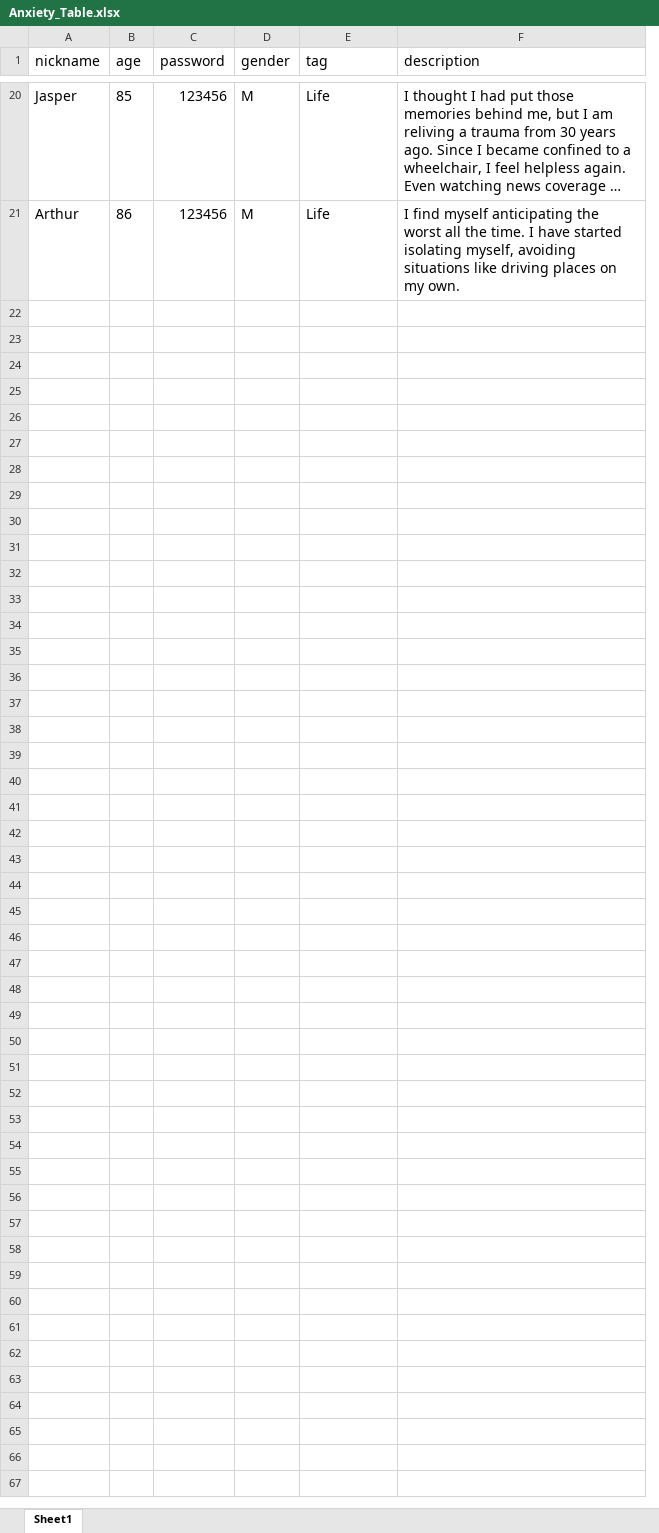
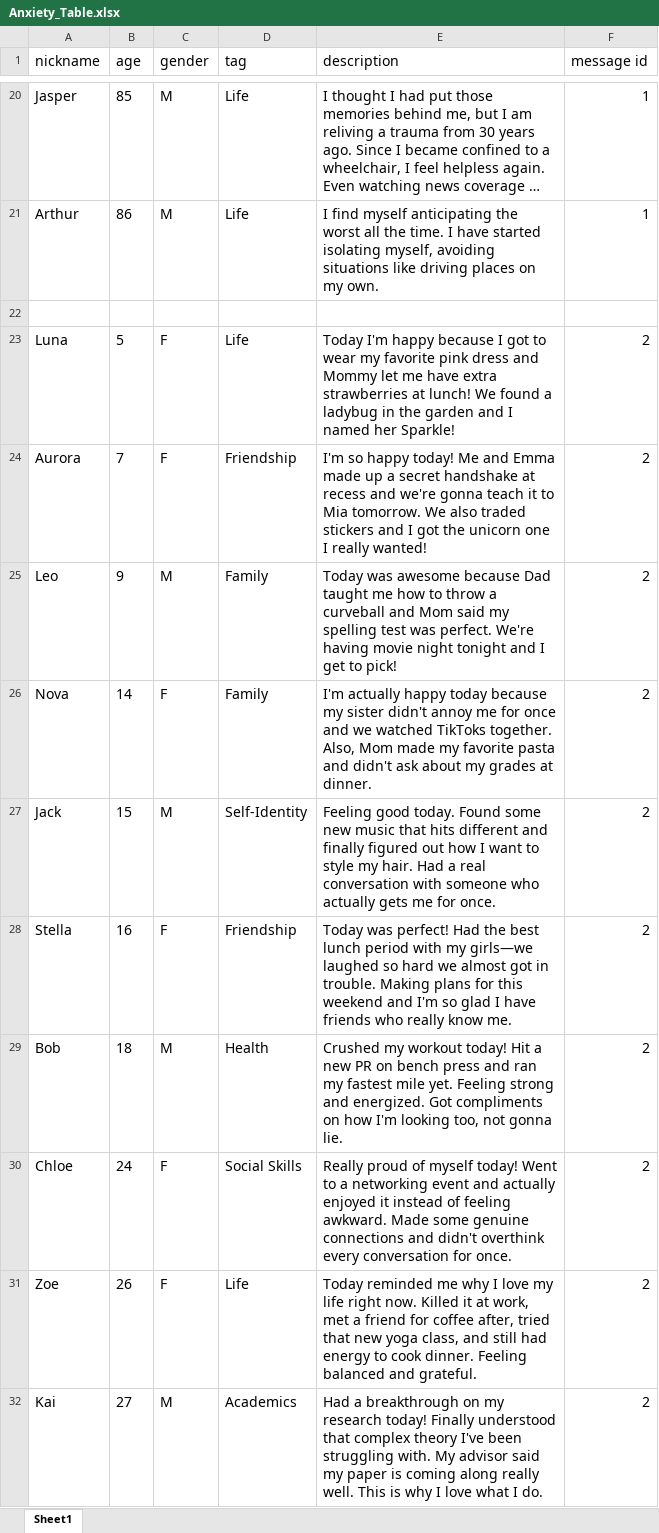
Before and after one commit to Xiaoyue-Yu/The-Anxiety-Time-Machine, an Excel workbook: Database/Anxiety_Table.xlsx, sheet Sheet1, drawn as a sheet; only a part is shown, gaps mark what is left out; long unchanged cells end in …; values as stored, in another font and other column widths than the file's, no borders; charts and pictures not drawn; removed rows and columns are numbered as before the commit, all else as after; the diff covers the shown part only; the diff names each change by its address in the sheet, - before the commit and + after, or states it on an @@ line.

```diff
--- a/Database/Anxiety_Table.xlsx (sheet Sheet1)
+++ b/Database/Anxiety_Table.xlsx (sheet Sheet1)
-column C (password), rows 20-21: 123456 | 123456
+column F (message id), rows 20-21: 1 | 1
+row 22: (empty)
+row 23: Luna | 5 | F | Life | Today I'm happy because I got to wear my favorite pink dress and Mommy let me have extra strawberries at lunch! We found a ladybug in the garden and I named her Sparkle! | 2
+row 24: Aurora | 7 | F | Friendship | I'm so happy today! Me and Emma made up a secret handshake at recess and we're gonna teach it to Mia tomorrow. We also traded stickers and I got the unicorn one I really wanted! | 2
+row 25: Leo | 9 | M | Family | Today was awesome because Dad taught me how to throw a curveball and Mom said my spelling test was perfect. We're having movie night tonight and I get to pick! | 2
+row 26: Nova | 14 | F | Family | I'm actually happy today because my sister didn't annoy me for once and we watched TikToks together. Also, Mom made my favorite pasta and didn't ask about my grades at dinner. | 2
+row 27: Jack | 15 | M | Self-Identity | Feeling good today. Found some new music that hits different and finally figured out how I want to style my hair. Had a real conversation with someone who actually gets me for once. | 2
+row 28: Stella | 16 | F | Friendship | Today was perfect! Had the best lunch period with my girls—we laughed so hard we almost got in trouble. Making plans for this weekend and I'm so glad I have friends who really know me. | 2
+row 29: Bob | 18 | M | Health | Crushed my workout today! Hit a new PR on bench press and ran my fastest mile yet. Feeling strong and energized. Got compliments on how I'm looking too, not gonna lie. | 2
+row 30: Chloe | 24 | F | Social Skills | Really proud of myself today! Went to a networking event and actually enjoyed it instead of feeling awkward. Made some genuine connections and didn't overthink every conversation for once. | 2
+row 31: Zoe | 26 | F | Life | Today reminded me why I love my life right now. Killed it at work, met a friend for coffee after, tried that new yoga class, and still had energy to cook dinner. Feeling balanced and grateful. | 2
+row 32: Kai | 27 | M | Academics | Had a breakthrough on my research today! Finally understood that complex theory I've been struggling with. My advisor said my paper is coming along really well. This is why I love what I do. | 2
```
Also changed, not shown: 10 added rows elsewhere in this sheet, charts or pictures, 3 other files.
